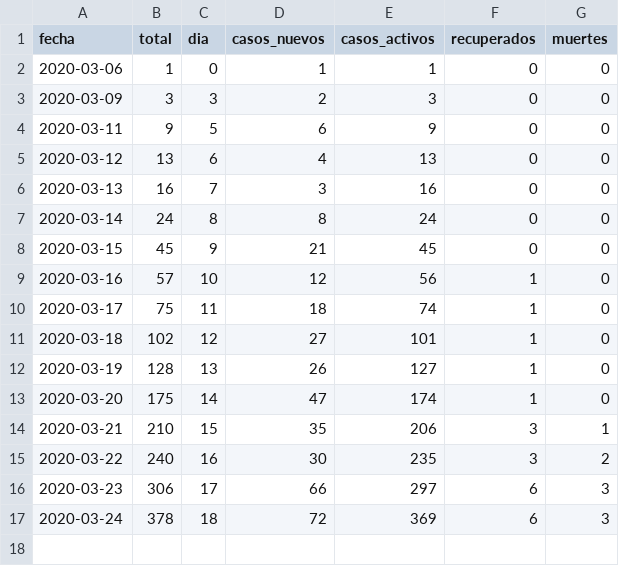
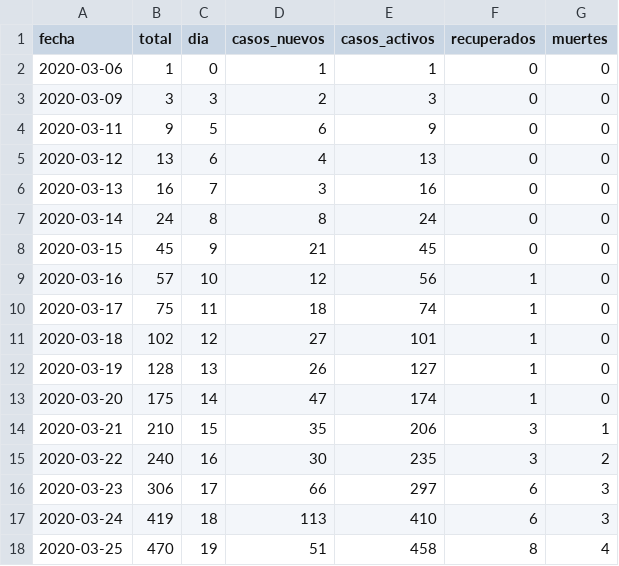
Before and after one commit to vyolete/COVID-19-Colombia, a CSV file: time_series.csv, drawn as a sheet.

Commit message:
Actualizado 25/03/2020 16:27 - 470 casos

```diff
--- a/time_series.csv
+++ b/time_series.csv
@@ -16,2 +16,3 @@ fecha,total,dia,casos_nuevos,casos_activos,recuperados,muertes
 2020-03-23,306,17,66,297,6,3
-2020-03-24,378,18,72,369,6,3
+2020-03-24,419,18,113,410,6,3
+2020-03-25,470,19,51,458,8,4
```
Also changed, not shown: 1 other file.
